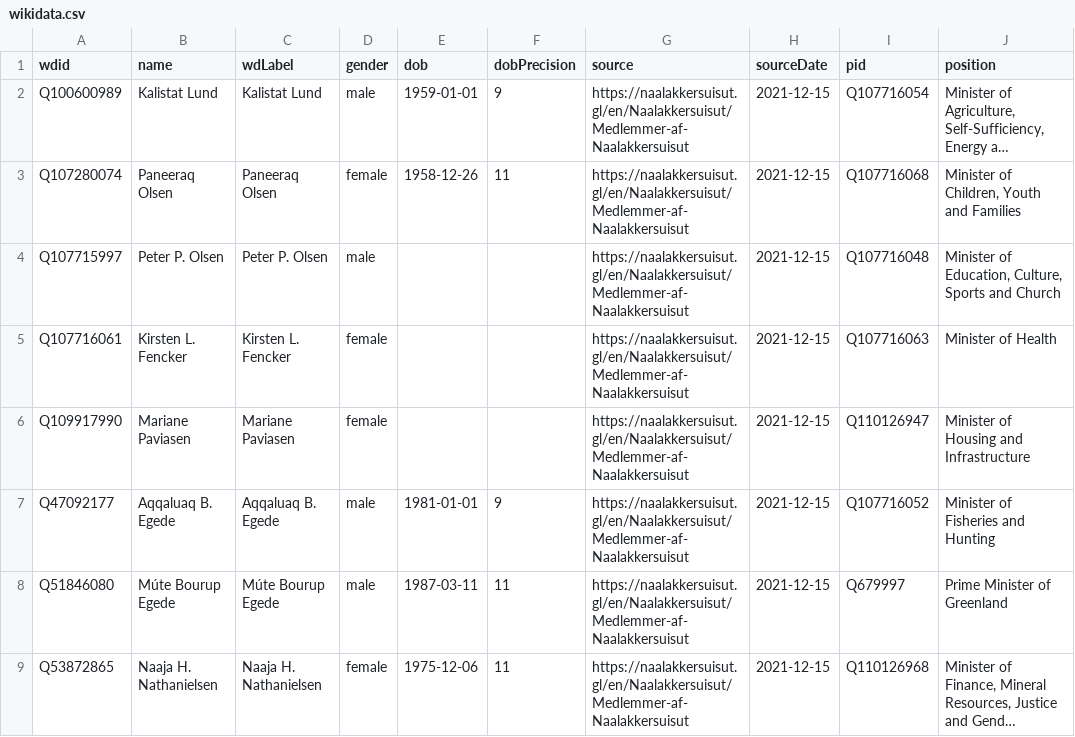
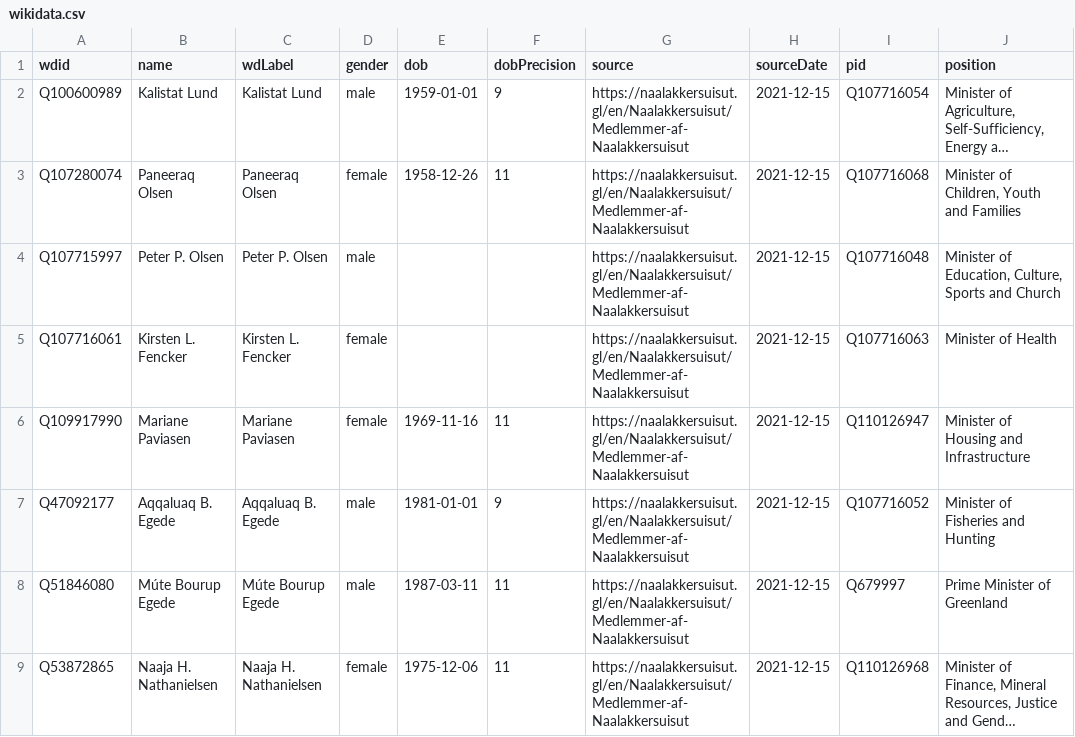
Before and after one commit to every-politician-scrapers/greenland-cabinet, a CSV file: data/wikidata.csv, drawn as a sheet; only a part is shown; long unchanged cells end in …; the diff names each change by its address in the sheet, - before the commit and + after, or states it on an @@ line.

Commit message:
Compare external sources to Wikidata

```diff
--- a/data/wikidata.csv
+++ b/data/wikidata.csv
-E6 (dob): (empty)
+E6 (dob): 1969-11-16
-F6 (dobPrecision): (empty)
+F6 (dobPrecision): 11
```
